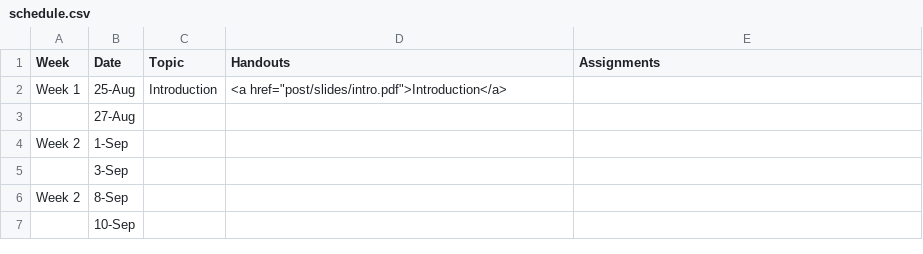
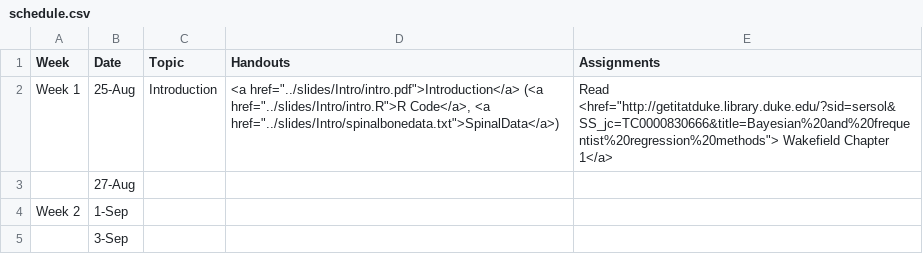
Before and after one commit to merliseclyde/sta721-F16, a CSV file: STA721_F15_web/_csv/schedule.csv, drawn as a sheet; only a part is shown; the shorter side is filled out with more unchanged rows.

Commit message:
added Intro links

```diff
--- a/STA721_F15_web/_csv/schedule.csv
+++ b/STA721_F15_web/_csv/schedule.csv
@@ -1,3 +1,3 @@
 Week,Date,Topic,Handouts,Assignments
-Week 1,25-Aug,Introduction,"<a href=""post/slides/intro.pdf"">Introduction</a>",
+Week 1,25-Aug,Introduction,"<a href=""../slides/Intro/intro.pdf"">Introduction</a>  (<a href=""../slides/Intro/intro.R"">R Code</a>, <a href=""../slides/Intro/spinalbonedata.txt"">SpinalData</a>)","Read <href=""http://getitatduke.library.duke.edu/?sid=sersol&SS_jc=TC0000830666&title=Bayesian%20and%20frequentist%20regression%20methods""> Wakefield Chapter 1</a>"
 ,27-Aug,,,
```
